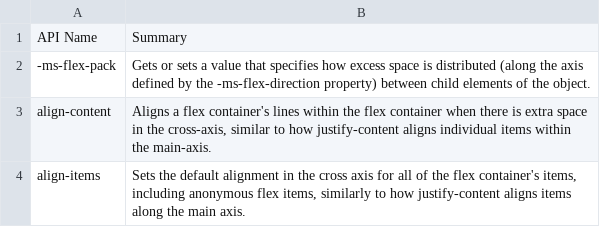
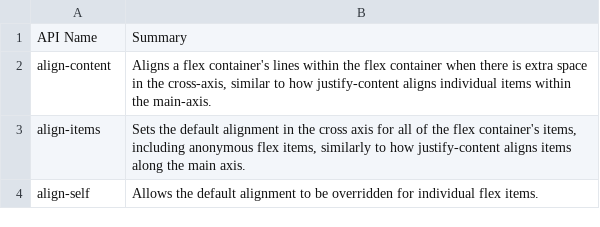
Before and after one commit to masonicboom/react-css-properties, a CSV file: reference.csv, drawn as a sheet; only a part is shown; the shorter side is filled out with more unchanged rows; the diff names each change by its address in the sheet, - before the commit and + after, or states it on an @@ line.

Commit message:
remove vendor-specific property

```diff
--- a/reference.csv
+++ b/reference.csv
-row 2: -ms-flex-pack | Gets or sets a value that specifies how excess space is distributed (along the axis defined by the -ms-flex-direction property) between child elements of the object.
```
Also changed, not shown: 1 other file.
